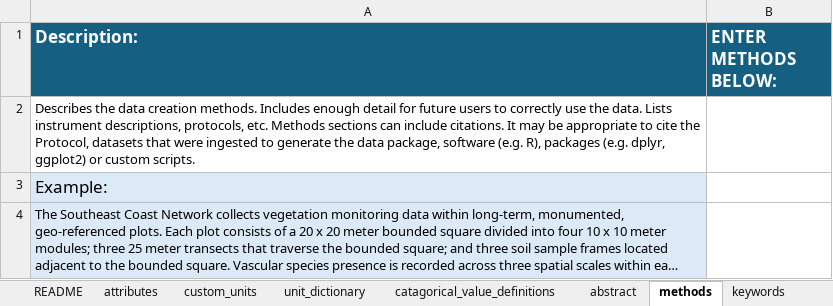
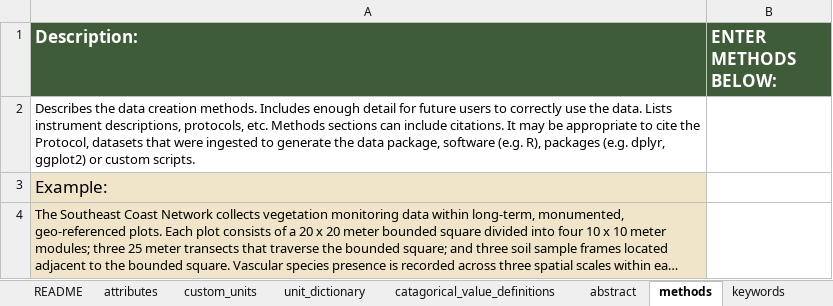
Before and after one commit to South-Florida-Caribbean-Network/MetadataOuroboros, an Excel workbook: MetadataTemplate.xlsx, sheet methods, drawn as a sheet; long unchanged cells end in …; values as stored, in another font and other column widths than the file's, no borders; conditional formats not drawn; the diff names each change by its address in the sheet, - before the commit and + after, or states it on an @@ line.

```diff
--- a/MetadataTemplate.xlsx (sheet methods)
+++ b/MetadataTemplate.xlsx (sheet methods)
-A1:B1 fill: #156082
+A1:B1 fill: #3F5C38
-A3:A4 fill: #DCEAF7
+A3:A4 fill: #F0E4C9
```
Also changed, not shown: sheet personnel, sheet custom_units, sheet abstract, sheet table_info, sheet attributes, sheet keywords, 3 more sheets, 2 other files.
